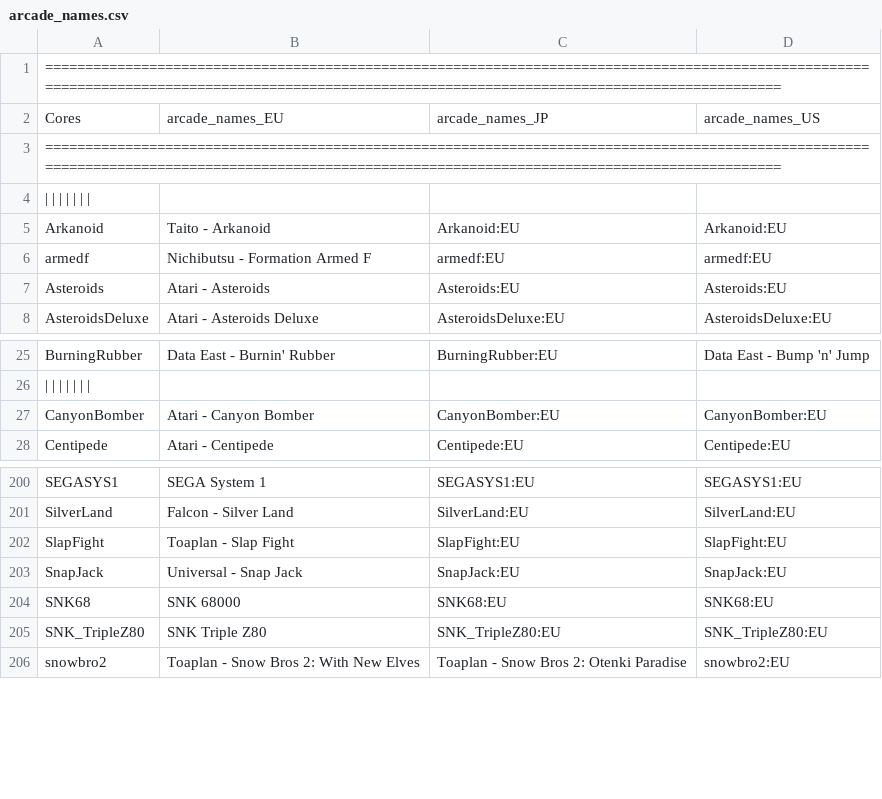
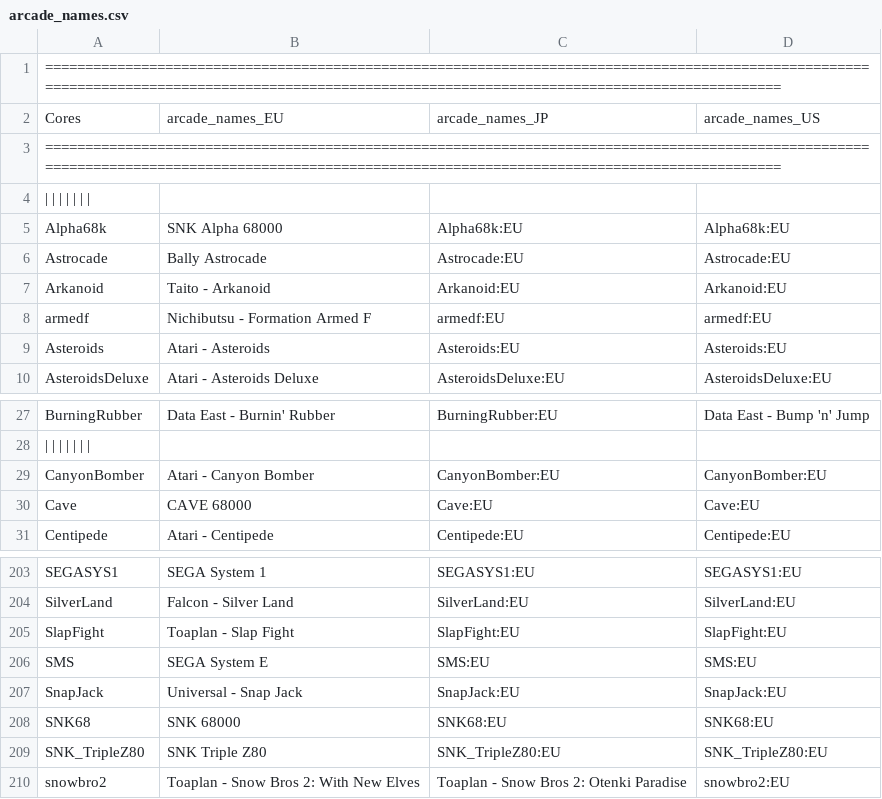
Before and after one commit to PigSaint/ArcadeNames_MiSTer, a CSV file: arcade_names.csv, drawn as a sheet; only a part is shown, gaps mark what is left out; the diff names each change by its address in the sheet, - before the commit and + after, or states it on an @@ line.

Commit message:
Update arcade_names.csv

```diff
--- a/arcade_names.csv
+++ b/arcade_names.csv
+row 5: Alpha68k | SNK Alpha 68000 | Alpha68k:EU | Alpha68k:EU
+row 6: Astrocade | Bally Astrocade | Astrocade:EU | Astrocade:EU
+row 30: Cave | CAVE 68000 | Cave:EU | Cave:EU
+row 206: SMS | SEGA System E | SMS:EU | SMS:EU
```
